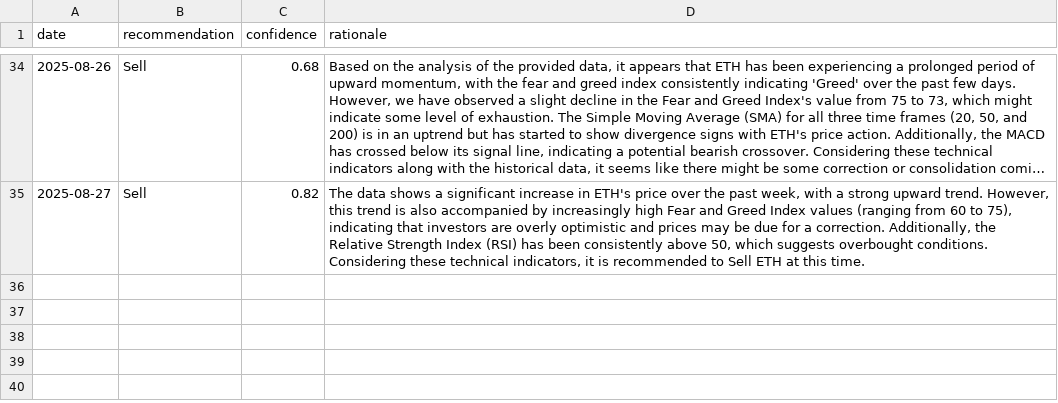
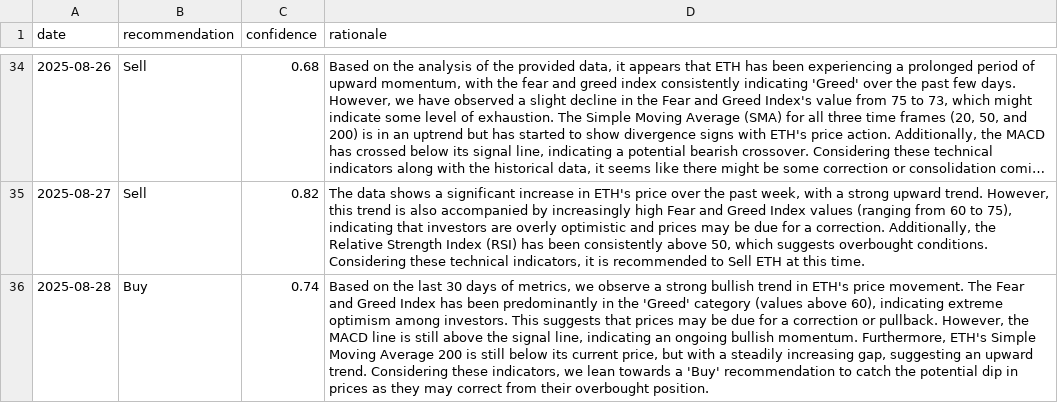
Before and after one commit to amrelsawalhi/DipSignal, a CSV file: data/llama_recommendations_eth.csv, drawn as a sheet; only a part is shown, gaps mark what is left out; long unchanged cells end in …; the diff names each change by its address in the sheet, - before the commit and + after, or states it on an @@ line.

```diff
--- a/data/llama_recommendations_eth.csv
+++ b/data/llama_recommendations_eth.csv
+row 36: 2025-08-28 | Buy | 0.74 | Based on the last 30 days of metrics, we observe a strong bullish trend in ETH's price movement. The Fear and Greed Index has been predominantly in the 'Greed' category (values above 60), indicating extreme optimism among investors. This suggests that prices may be due for a correction or pullback. However, the MACD line is still above the signal line, indicating an ongoing bullish momentum. Furthermore, ETH's Simple Moving Average 200 is still below its current price, but with a steadily increasing gap, suggesting an upward trend. Considering these indicators, we lean towards a 'Buy' recommendation to catch the potential dip in prices as they may correct from their overbought position.
```
Also changed, not shown: data/llama_recommendations_ada.csv, data/llama_recommendations_bnb.csv, 11 other files.
